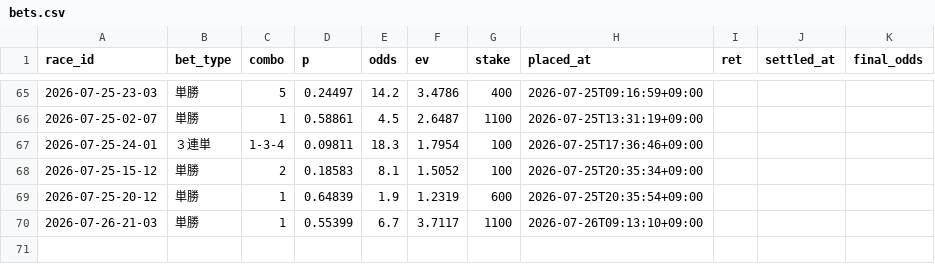
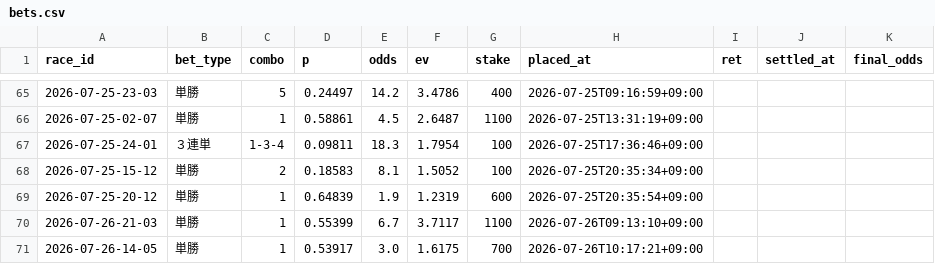
Before and after one commit to denden56-cloud/boatrace-papertrade, a CSV file: state/bets.csv, drawn as a sheet; only a part is shown, gaps mark what is left out; the diff names each change by its address in the sheet, - before the commit and + after, or states it on an @@ line.

```diff
--- a/state/bets.csv
+++ b/state/bets.csv
+row 71: 2026-07-26-14-05 | 単勝 | 1 | 0.53917 | 3.0 | 1.6175 | 700 | 2026-07-26T10:17:21+09:00
```
Also changed, not shown: state/beforeinfo.csv, state/checked.csv, 2 other files.
